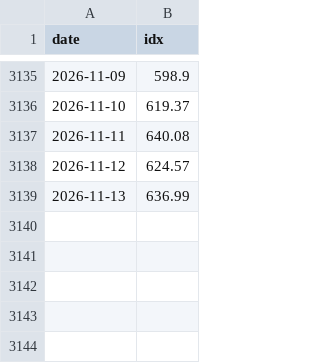
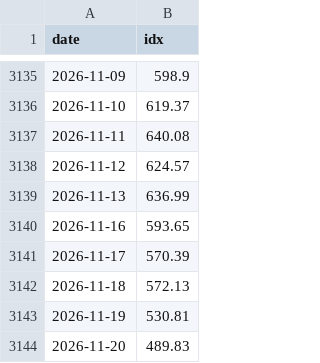
Before and after one commit to w2xg2022/twstock-signal, a CSV file: data/index/TPEx.csv, drawn as a sheet; only a part is shown, gaps mark what is left out.

```diff
--- a/data/index/TPEx.csv
+++ b/data/index/TPEx.csv
@@ -3139 +3139,6 @@ date,idx
 2026-11-13,636.99
+2026-11-16,593.65
+2026-11-17,570.39
+2026-11-18,572.13
+2026-11-19,530.81
+2026-11-20,489.83
```
Also changed, not shown: data/index/TAIEX.csv, data/index/TAIEX_px.csv, 5 other files.
